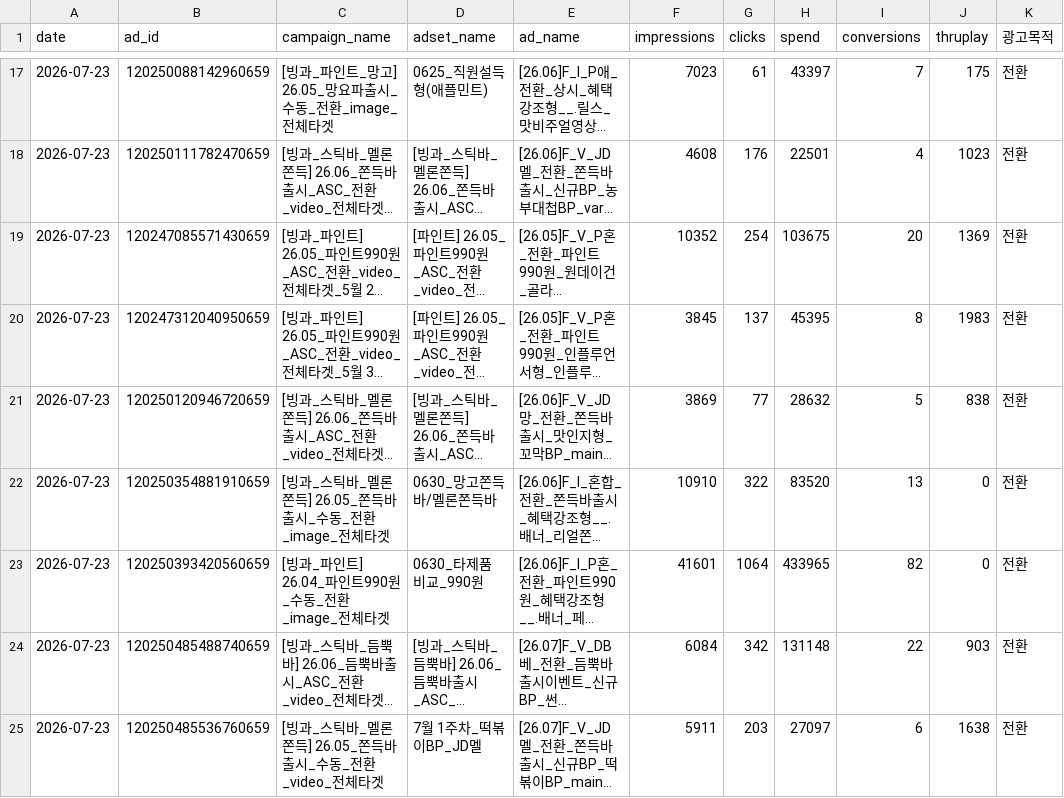
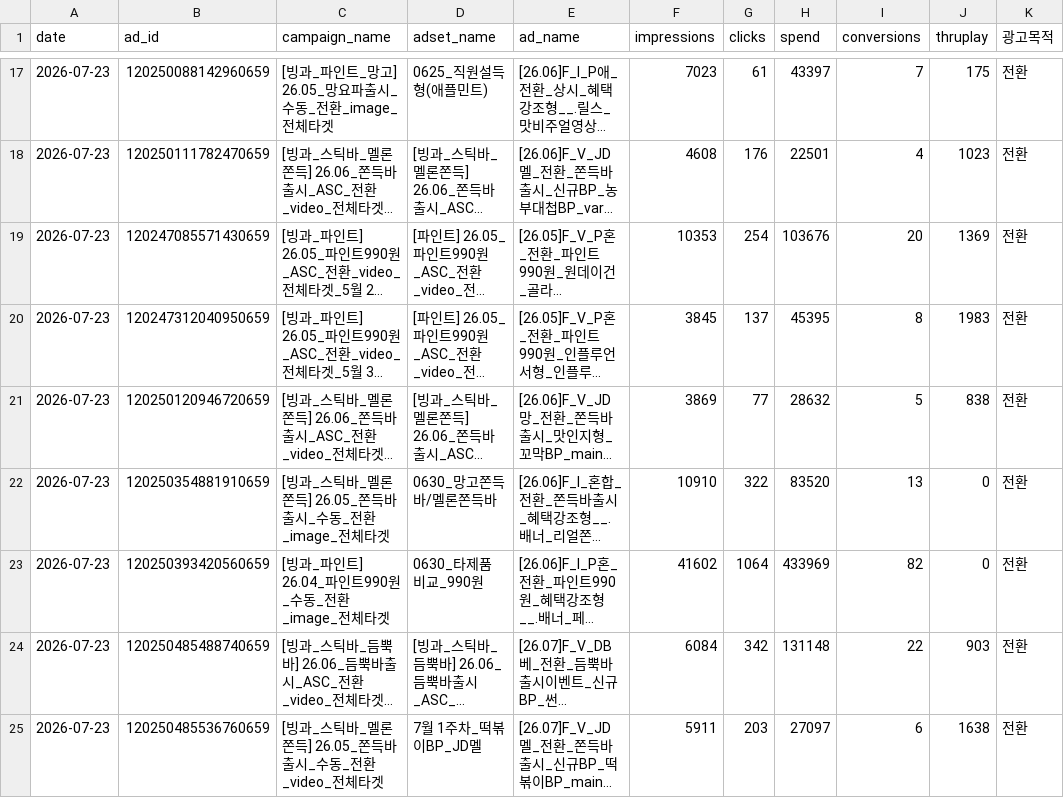
Before and after one commit to sonyg-ops/lalasweet-icecream-dashboard, a CSV file: data/meta_raw_2026-07-23_2026-07-23.csv, drawn as a sheet; only a part is shown, gaps mark what is left out; long unchanged cells end in …; the diff covers the shown part only; the diff names each change by its address in the sheet, - before the commit and + after, or states it on an @@ line.

```diff
--- a/data/meta_raw_2026-07-23_2026-07-23.csv
+++ b/data/meta_raw_2026-07-23_2026-07-23.csv
-F19 (impressions): 10352
+F19 (impressions): 10353
-H19 (spend): 103675
+H19 (spend): 103676
-F23 (impressions): 41601
+F23 (impressions): 41602
-H23 (spend): 433965
+H23 (spend): 433969
```
Also changed, not shown: 1 added row, 1 removed row, 15 moved rows and 7 edited cells elsewhere in this file, 2 other files.
